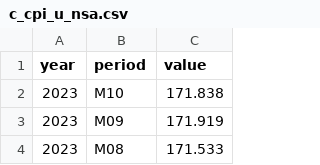
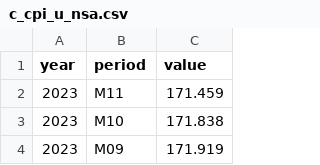
Before and after one commit to Economic/realtalk, a CSV file: data-raw/raw/c_cpi_u_nsa.csv, drawn as a sheet; only a part is shown; the shorter side is filled out with more unchanged rows.

```diff
--- a/data-raw/raw/c_cpi_u_nsa.csv
+++ b/data-raw/raw/c_cpi_u_nsa.csv
@@ -1,2 +1,3 @@
 year,period,value
+2023,M11,171.459
 2023,M10,171.838
```
Also changed, not shown: data-raw/processed/c_cpi_u_monthly_nsa.csv, data-raw/processed/cpi_u_monthly_nsa.csv, 33 other files.
